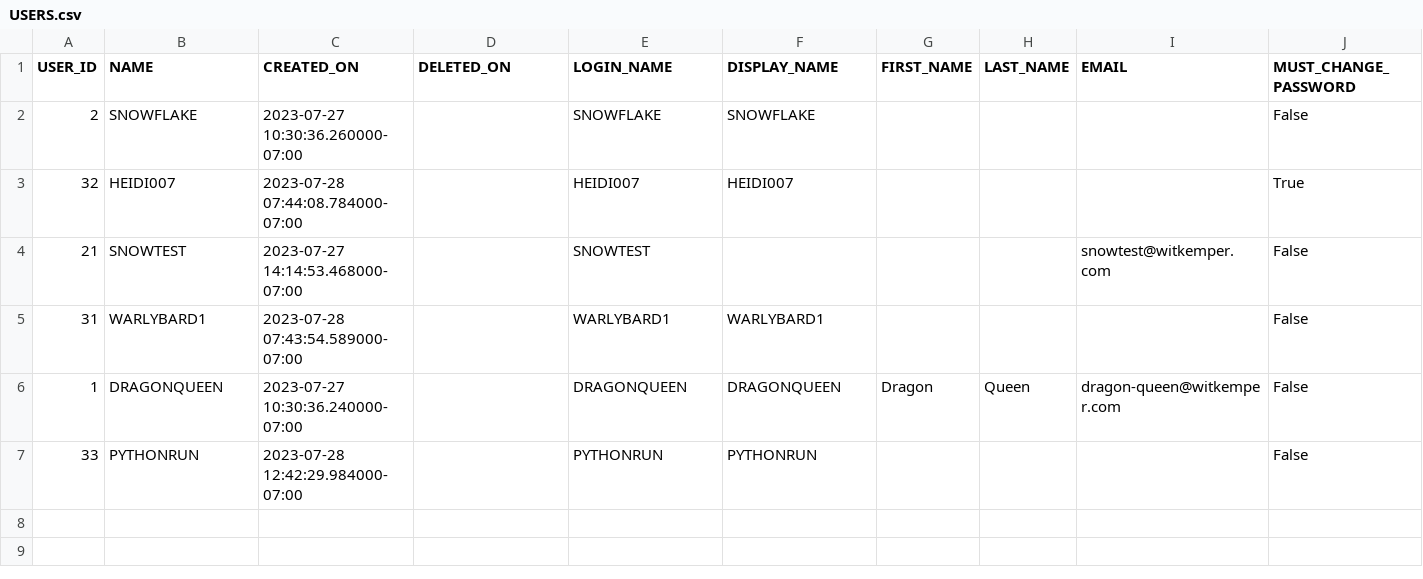
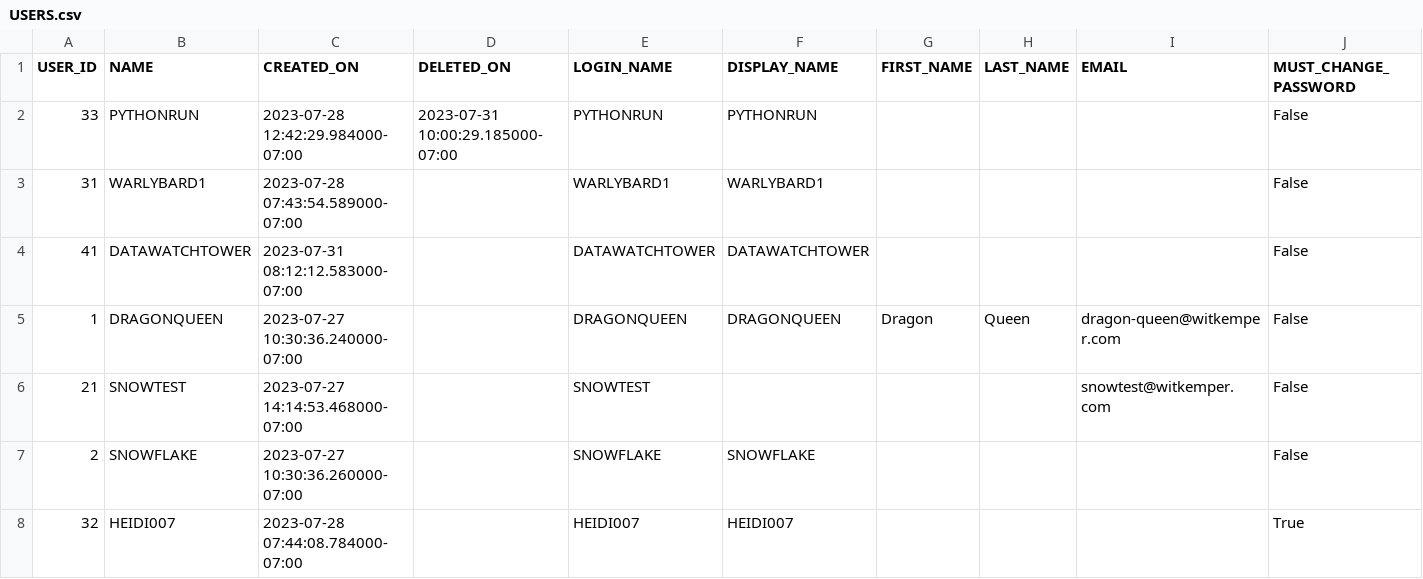
Before and after one commit to the-original-h-bomb/potential-spoon, a CSV file: JEN_REDUX/USERS.csv, drawn as a sheet; only a part is shown; removed rows and columns are numbered as before the commit, all else as after; rows hold the shown columns only; the diff names each change by its address in the sheet, - before the commit and + after, or states it on an @@ line.

```diff
--- a/JEN_REDUX/USERS.csv
+++ b/JEN_REDUX/USERS.csv
+row 2: 33 | PYTHONRUN | 2023-07-28 12:42:29.984000-07:00 | 2023-07-31 10:00:29.185000-07:00 | PYTHONRUN | PYTHONRUN |  |  |  | False
+row 3: 31 | WARLYBARD1 | 2023-07-28 07:43:54.589000-07:00 |  | WARLYBARD1 | WARLYBARD1 |  |  |  | False
+row 4: 41 | DATAWATCHTOWER | 2023-07-31 08:12:12.583000-07:00 |  | DATAWATCHTOWER | DATAWATCHTOWER |  |  |  | False
+row 5: 1 | DRAGONQUEEN | 2023-07-27 10:30:36.240000-07:00 |  | DRAGONQUEEN | DRAGONQUEEN | Dragon | Queen | dragon-queen@witkemper.com | False
@@ row 4 moved to row 6: 21 @@
-row 5: 31 | WARLYBARD1 | 2023-07-28 07:43:54.589000-07:00 |  | WARLYBARD1 | WARLYBARD1 |  |  |  | False
-row 6: 1 | DRAGONQUEEN | 2023-07-27 10:30:36.240000-07:00 |  | DRAGONQUEEN | DRAGONQUEEN | Dragon | Queen | dragon-queen@witkemper.com | False
-row 7: 33 | PYTHONRUN | 2023-07-28 12:42:29.984000-07:00 |  | PYTHONRUN | PYTHONRUN |  |  |  | False
```
Also changed, not shown: JEN_REDUX/GRANTS_TO_USERS.csv, JEN_REDUX/LOGIN_HISTORY.csv, 35 other files.
